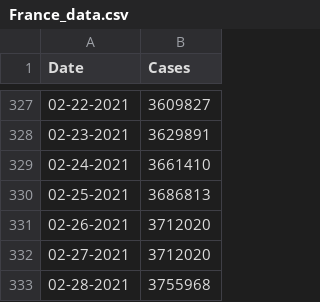
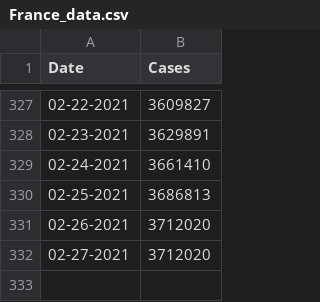
Before and after one commit to CleHou/COVID-19-Data-Analysis-Project, a CSV file: 01-Graph/France_data.csv, drawn as a sheet; only a part is shown, gaps mark what is left out; the diff names each change by its address in the sheet, - before the commit and + after, or states it on an @@ line.

Commit message:
Update France_data.csv

```diff
--- a/01-Graph/France_data.csv
+++ b/01-Graph/France_data.csv
-row 333: 02-28-2021 | 3755968
```
